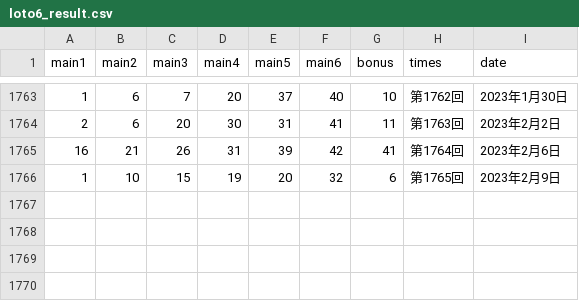
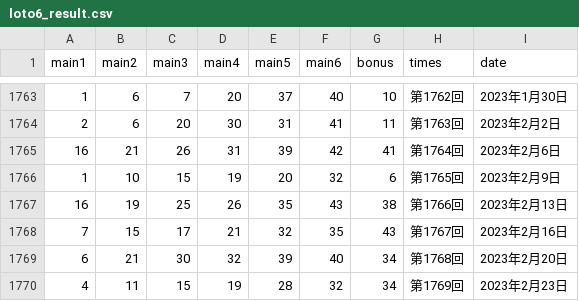
Before and after one commit to tvtvtv9810/AnalysisLoto6, a CSV file: src/input/loto6_result.csv, drawn as a sheet; only a part is shown, gaps mark what is left out.

```diff
--- a/src/input/loto6_result.csv
+++ b/src/input/loto6_result.csv
@@ -1766 +1766,5 @@
 1,10,15,19,20,32,6,第1765回,2023年2月9日
+16,19,25,26,35,43,38,第1766回,2023年2月13日
+7,15,17,21,32,35,43,第1767回,2023年2月16日
+6,21,30,32,39,40,34,第1768回,2023年2月20日
+4,11,15,19,28,32,34,第1769回,2023年2月23日
```
Also changed, not shown: 2 other files.
